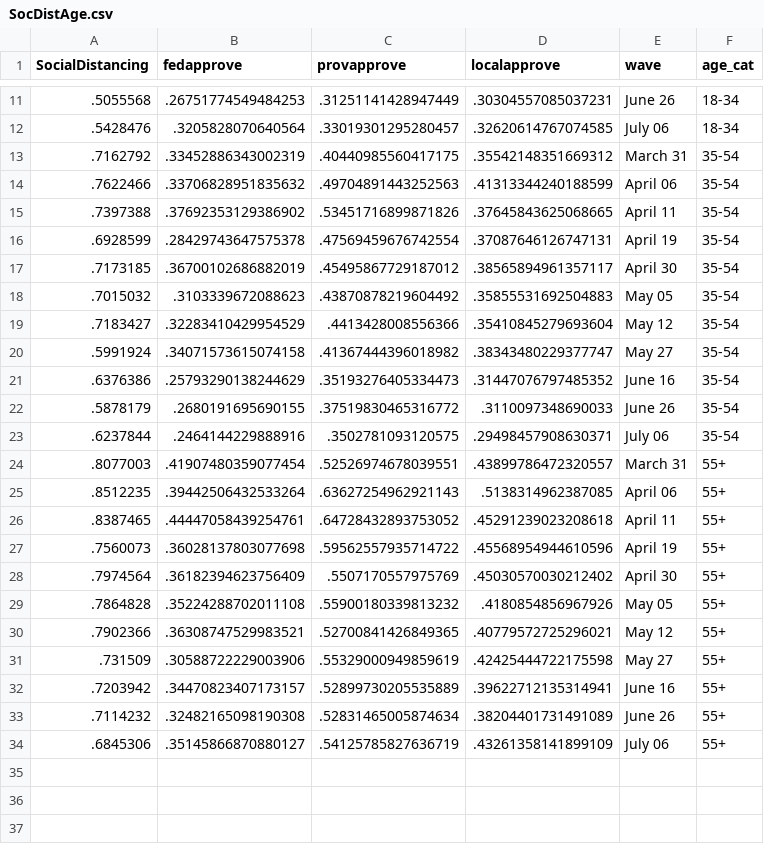
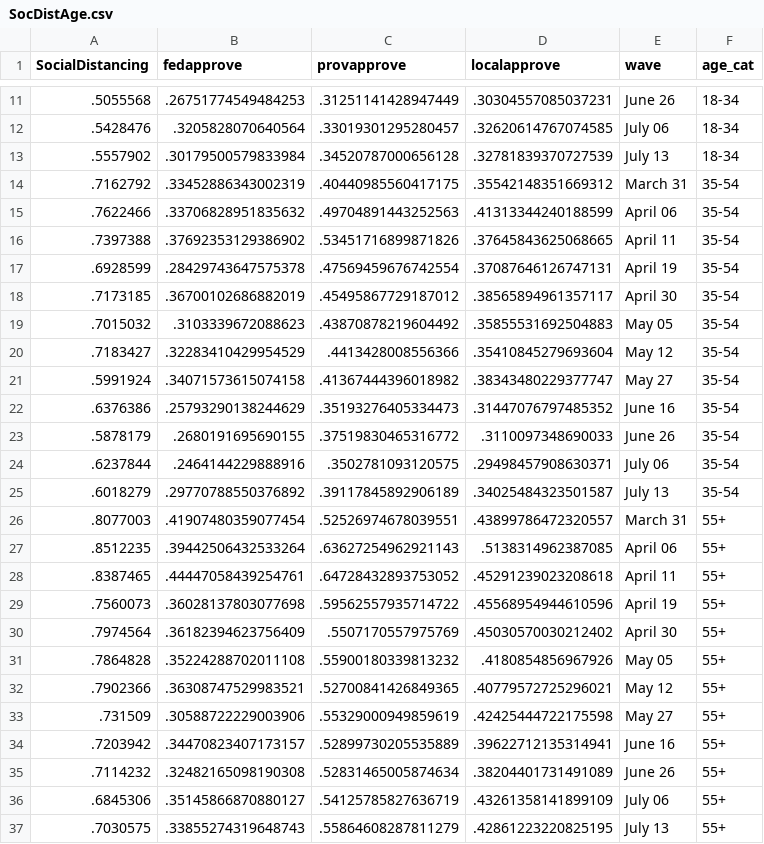
Before and after one commit to nrkthompson/ChartHolding, a CSV file: Data/SocDistAge.csv, drawn as a sheet; only a part is shown, gaps mark what is left out; the diff names each change by its address in the sheet, - before the commit and + after, or states it on an @@ line.

```diff
--- a/Data/SocDistAge.csv
+++ b/Data/SocDistAge.csv
+row 13: .5557902 | .30179500579833984 | .34520787000656128 | .32781839370727539 | July 13 | 18-34
+row 25: .6018279 | .29770788550376892 | .39117845892906189 | .34025484323501587 | July 13 | 35-54
+row 37: .7030575 | .33855274319648743 | .55864608287811279 | .42861223220825195 | July 13 | 55+
```
Also changed, not shown: Data/SocDist.csv, Data/SocDistGender.csv, 1 other file.
